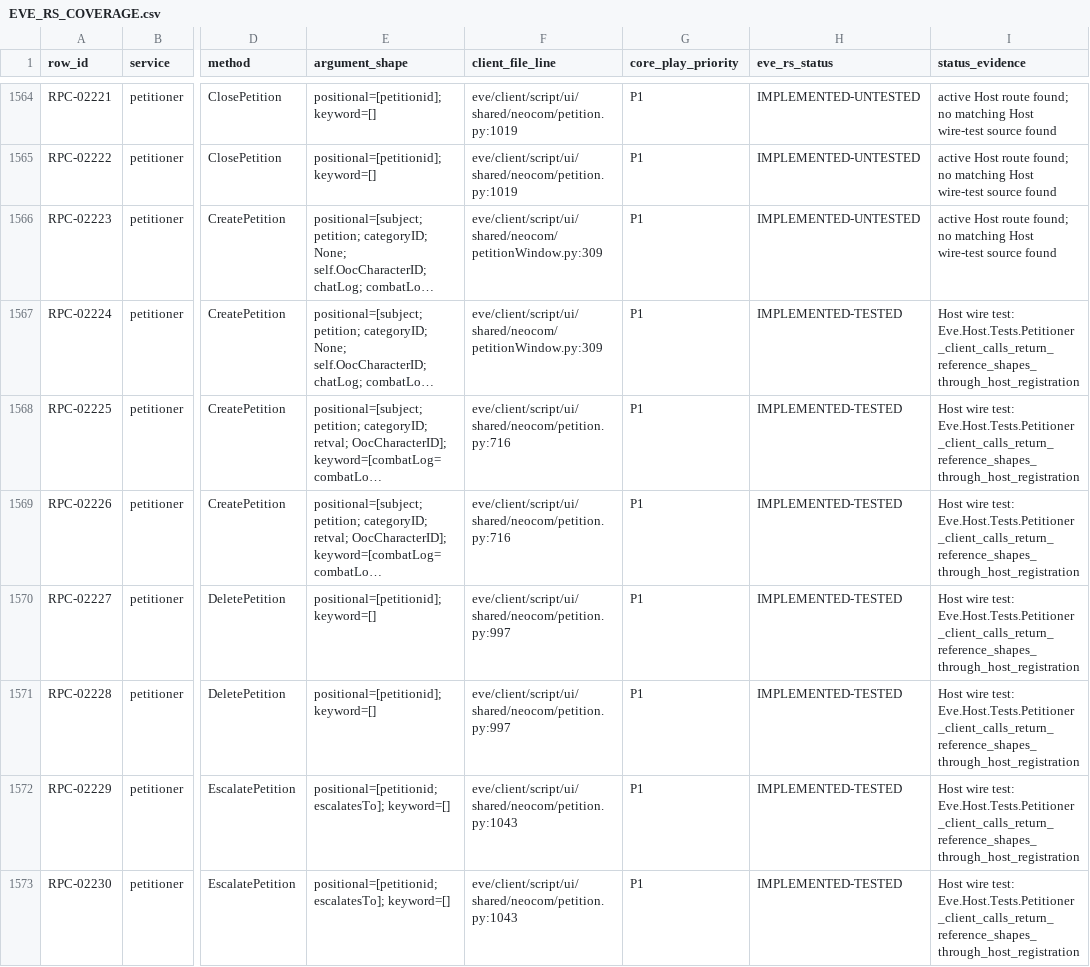
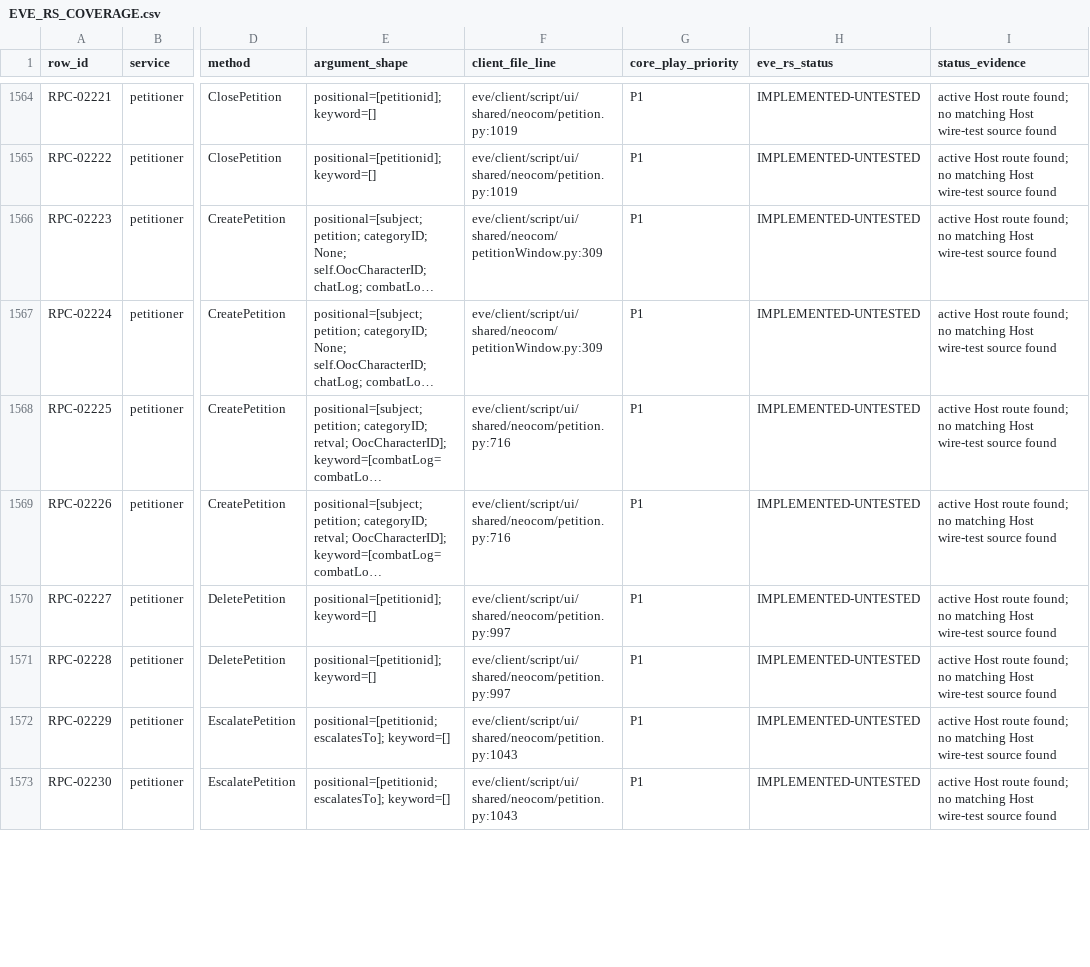
Before and after one commit to Fokiiiiiii/eve.rs, a CSV file: docs/project/service-audit/EVE_RS_COVERAGE.csv, drawn as a sheet; only a part is shown, gaps mark what is left out; long unchanged cells end in …; the diff covers the shown part only; the diff names each change by its address in the sheet, - before the commit and + after, or states it on an @@ line.

```diff
--- a/docs/project/service-audit/EVE_RS_COVERAGE.csv
+++ b/docs/project/service-audit/EVE_RS_COVERAGE.csv
-H1567:H1573 (eve_rs_status): IMPLEMENTED-TESTED
+H1567:H1573 (eve_rs_status): IMPLEMENTED-UNTESTED
-I1567:I1573 (status_evidence): Host wire test: Eve.Host.Tests.Petitioner_client_calls_return_reference_shapes_through_host_registration
+I1567:I1573 (status_evidence): active Host route found; no matching Host wire-test source found
```
Also changed, not shown: 114 edited cells elsewhere in this file, 1 other file.
